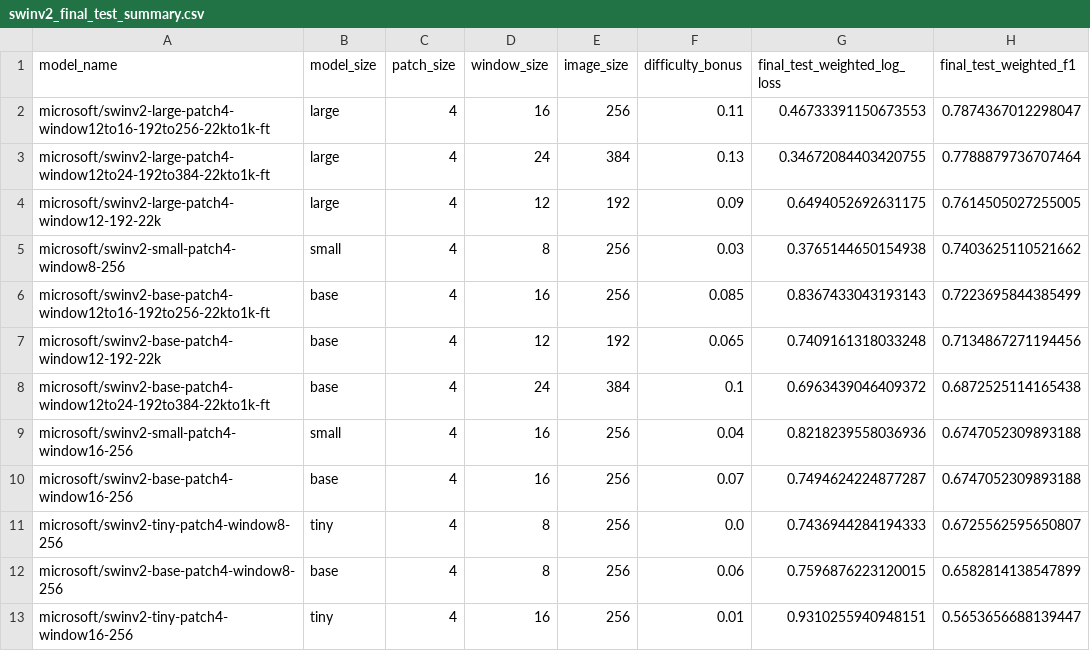
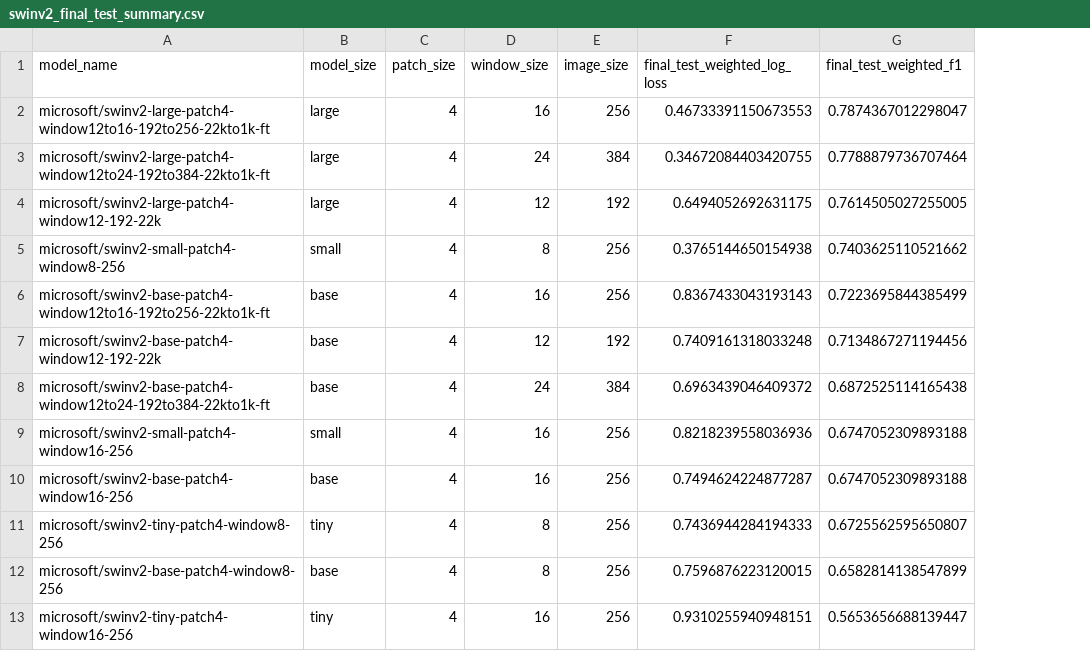
Before and after one commit to RajeevAtla/ClotFormer, a CSV file: data/outputs/swinv2_final_test_summary.csv, drawn as a sheet; only a part is shown; the diff names each change by its address in the sheet, - before the commit and + after, or states it on an @@ line.

```diff
--- a/data/outputs/swinv2_final_test_summary.csv
+++ b/data/outputs/swinv2_final_test_summary.csv
-column F (difficulty_bonus), rows 2-13: 0.11 | 0.13 | 0.09 | 0.03 | 0.085 | 0.065 | 0.1 | 0.04 | 0.07 | 0.0 | 0.06 | 0.01
```
Also changed, not shown: data/outputs/swinv2_training_stats.csv.
